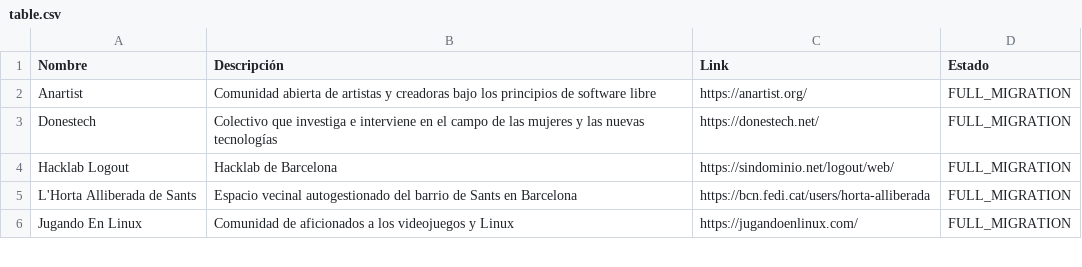
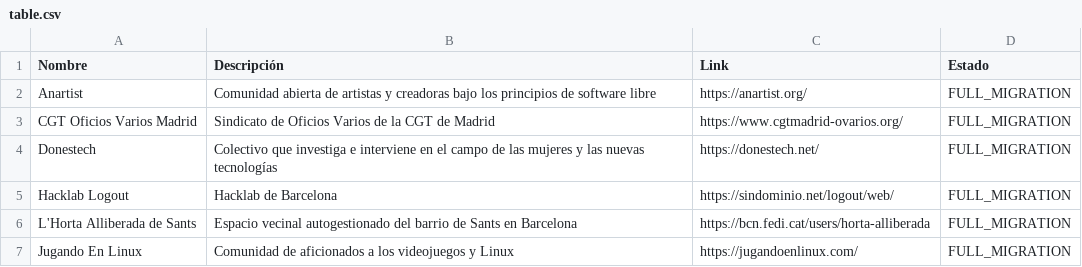
Before and after one commit to Nokorpo/spain-into-the-fediverse, a CSV file: table.csv, drawn as a sheet; only a part is shown; the diff names each change by its address in the sheet, - before the commit and + after, or states it on an @@ line.

```diff
--- a/table.csv
+++ b/table.csv
+row 3: CGT Oficios Varios Madrid | Sindicato de Oficios Varios de la CGT de Madrid | https://www.cgtmadrid-ovarios.org/ | FULL_MIGRATION
```
Also changed, not shown: accounts.csv, references.csv.
